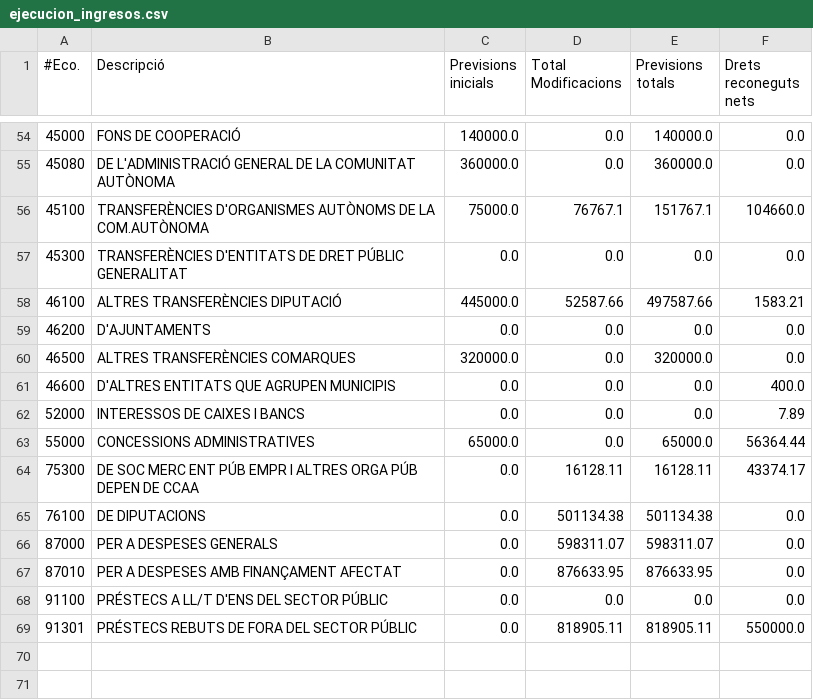
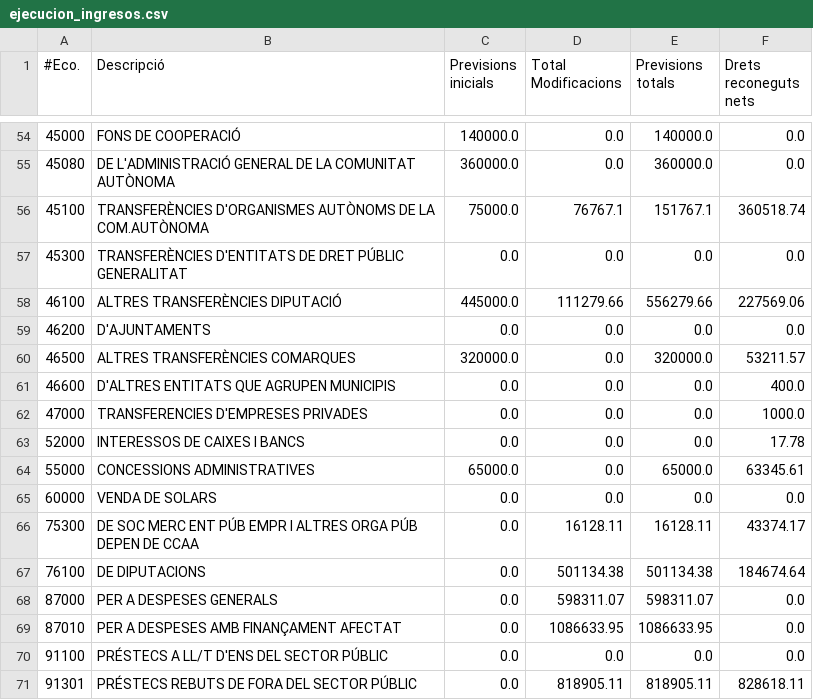
Before and after one commit to civio/presupuesto-polinya, a CSV file: data/ca/municipio/2024/ejecucion_ingresos.csv, drawn as a sheet; only a part is shown, gaps mark what is left out; the diff covers the shown part only.

```diff
--- a/data/ca/municipio/2024/ejecucion_ingresos.csv
+++ b/data/ca/municipio/2024/ejecucion_ingresos.csv
@@ -55,15 +55,17 @@
 45080,DE L'ADMINISTRACIÓ GENERAL DE LA COMUNITAT AUTÒNOMA,360000.0,0.0,360000.0,0.0
-45100,TRANSFERÈNCIES D'ORGANISMES AUTÒNOMS DE LA COM.AUTÒNOMA,75000.0,76767.1,151767.1,104660.0
+45100,TRANSFERÈNCIES D'ORGANISMES AUTÒNOMS DE LA COM.AUTÒNOMA,75000.0,76767.1,151767.1,360518.74
 45300,TRANSFERÈNCIES D'ENTITATS DE DRET PÚBLIC GENERALITAT,0.0,0.0,0.0,0.0
-46100,ALTRES TRANSFERÈNCIES DIPUTACIÓ,445000.0,52587.66,497587.66,1583.21
+46100,ALTRES TRANSFERÈNCIES DIPUTACIÓ,445000.0,111279.66,556279.66,227569.06
 46200,D'AJUNTAMENTS,0.0,0.0,0.0,0.0
-46500,ALTRES TRANSFERÈNCIES COMARQUES,320000.0,0.0,320000.0,0.0
+46500,ALTRES TRANSFERÈNCIES COMARQUES,320000.0,0.0,320000.0,53211.57
 46600,D'ALTRES ENTITATS QUE AGRUPEN MUNICIPIS,0.0,0.0,0.0,400.0
-52000,INTERESSOS DE CAIXES I BANCS,0.0,0.0,0.0,7.89
-55000,CONCESSIONS ADMINISTRATIVES,65000.0,0.0,65000.0,56364.44
+47000,TRANSFERENCIES D'EMPRESES PRIVADES,0.0,0.0,0.0,1000.0
+52000,INTERESSOS DE CAIXES I BANCS,0.0,0.0,0.0,17.78
+55000,CONCESSIONS ADMINISTRATIVES,65000.0,0.0,65000.0,63345.61
+60000,VENDA DE SOLARS,0.0,0.0,0.0,0.0
 75300,DE SOC MERC ENT PÚB EMPR I ALTRES ORGA PÚB DEPEN DE CCAA,0.0,16128.11,16128.11,43374.17
-76100,DE DIPUTACIONS,0.0,501134.38,501134.38,0.0
+76100,DE DIPUTACIONS,0.0,501134.38,501134.38,184674.64
 87000,PER A DESPESES GENERALS,0.0,598311.07,598311.07,0.0
-87010,PER A DESPESES AMB FINANÇAMENT AFECTAT,0.0,876633.95,876633.95,0.0
+87010,PER A DESPESES AMB FINANÇAMENT AFECTAT,0.0,1086633.95,1086633.95,0.0
 91100,PRÉSTECS A LL/T D'ENS DEL SECTOR PÚBLIC,0.0,0.0,0.0,0.0
-91301,PRÉSTECS REBUTS DE FORA DEL SECTOR PÚBLIC,0.0,818905.11,818905.11,550000.0
+91301,PRÉSTECS REBUTS DE FORA DEL SECTOR PÚBLIC,0.0,818905.11,818905.11,828618.11
```
Also changed, not shown: 46 edited cells elsewhere in this file, data/ca/municipio/2024/ejecucion_gastos.csv, data/es/municipio/2024/ejecucion_gastos.csv, 7 other files.
